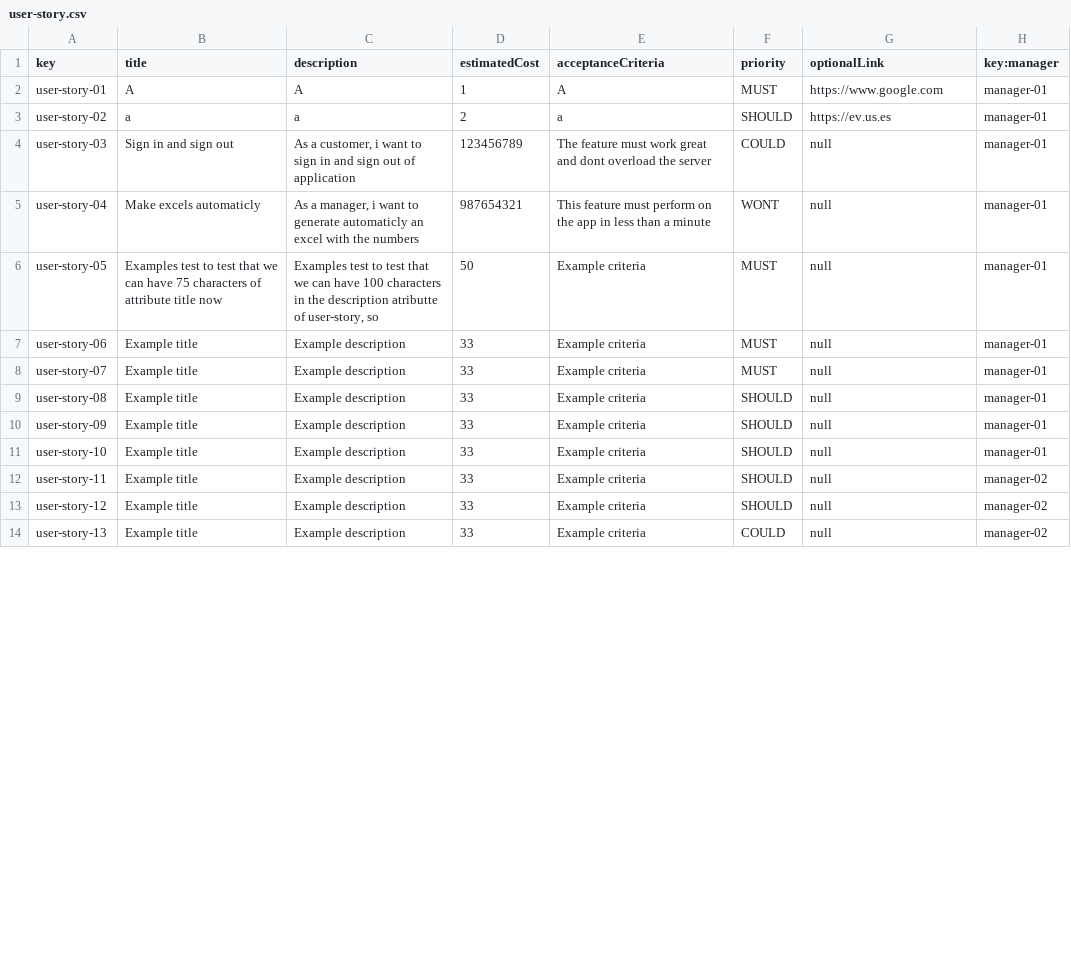
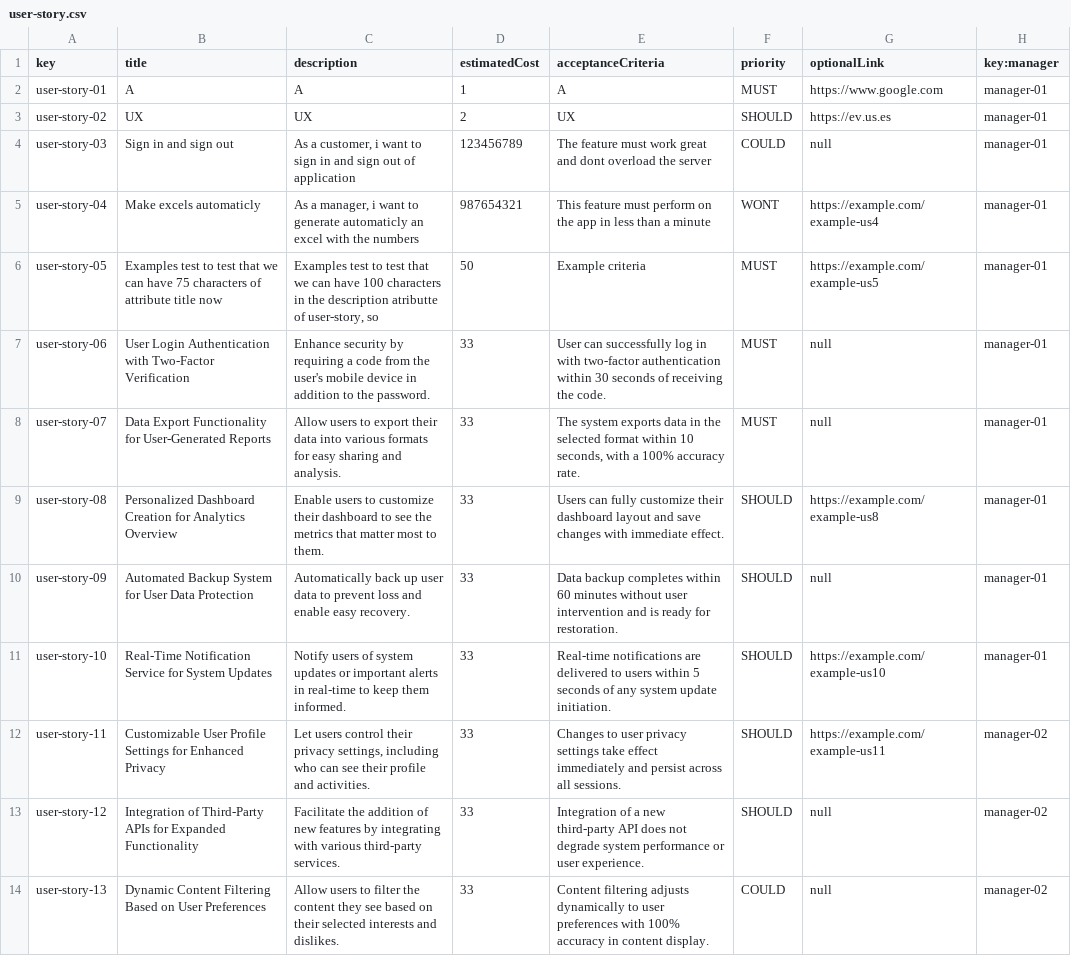
Before and after one commit to DP2-C1-009/Acme-SF-D01, a CSV file: src/main/webapp/WEB-INF/resources/sample-data/user-story.csv, drawn as a sheet; only a part is shown; the diff covers the shown part only.

```diff
--- a/src/main/webapp/WEB-INF/resources/sample-data/user-story.csv
+++ b/src/main/webapp/WEB-INF/resources/sample-data/user-story.csv
@@ -3 +3 @@ user-story-01,"A","A",1,"A",MUST,"https://www.google.com",manager-01
-user-story-02,"a","a",2,"a",SHOULD,"https://ev.us.es",manager-01
+user-story-02,UX,UX,2,UX,SHOULD,https://ev.us.es,manager-01
@@ -5,10 +5,10 @@ user-story-03,"Sign in and sign out","As a customer, i want to sign in and sign
-user-story-04,"Make excels automaticly","As a manager, i want to generate automaticly an excel with the numbers",987654321,"This feature must perform on the app in less than a minute",WONT,null,manager-01
-user-story-05,"Examples test to test that we can have 75 characters of attribute title now","Examples test to test that we can have 100 characters in the description atributte of user-story, so",50,"Example criteria",MUST,null,manager-01
-user-story-06,"Example title","Example description",33,"Example criteria",MUST,null,manager-01
-user-story-07,"Example title","Example description",33,"Example criteria",MUST,null,manager-01
-user-story-08,"Example title","Example description",33,"Example criteria",SHOULD,null,manager-01
-user-story-09,"Example title","Example description",33,"Example criteria",SHOULD,null,manager-01
-user-story-10,"Example title","Example description",33,"Example criteria",SHOULD,null,manager-01
-user-story-11,"Example title","Example description",33,"Example criteria",SHOULD,null,manager-02
-user-story-12,"Example title","Example description",33,"Example criteria",SHOULD,null,manager-02
-user-story-13,"Example title","Example description",33,"Example criteria",COULD,null,manager-02
+user-story-04,Make excels automaticly,"As a manager, i want to generate automaticly an excel with the numbers",987654321,This feature must perform on the app in less than a minute,WONT,https://example.com/example-us4,manager-01
+user-story-05,Examples test to test that we can have 75 characters of attribute title now,"Examples test to test that we can have 100 characters in the description atributte of user-story, so",50,Example criteria,MUST,https://example.com/example-us5,manager-01
+user-story-06,User Login Authentication with Two-Factor Verification,Enhance security by requiring a code from the user's mobile device in addition to the password.,33,User can successfully log in with two-factor authentication within 30 seconds of receiving the code.,MUST,null,manager-01
+user-story-07,Data Export Functionality for User-Generated Reports,Allow users to export their data into various formats for easy sharing and analysis.,33,"The system exports data in the selected format within 10 seconds, with a 100% accuracy rate.",MUST,null,manager-01
+user-story-08,Personalized Dashboard Creation for Analytics Overview,Enable users to customize their dashboard to see the metrics that matter most to them.,33,Users can fully customize their dashboard layout and save changes with immediate effect.,SHOULD,https://example.com/example-us8,manager-01
+user-story-09,Automated Backup System for User Data Protection,Automatically back up user data to prevent loss and enable easy recovery.,33,Data backup completes within 60 minutes without user intervention and is ready for restoration.,SHOULD,null,manager-01
+user-story-10,Real-Time Notification Service for System Updates,Notify users of system updates or important alerts in real-time to keep them informed.,33,Real-time notifications are delivered to users within 5 seconds of any system update initiation.,SHOULD,https://example.com/example-us10,manager-01
+user-story-11,Customizable User Profile Settings for Enhanced Privacy,"Let users control their privacy settings, including who can see their profile and activities.",33,Changes to user privacy settings take effect immediately and persist across all sessions.,SHOULD,https://example.com/example-us11,manager-02
+user-story-12,Integration of Third-Party APIs for Expanded Functionality,Facilitate the addition of new features by integrating with various third-party services.,33,Integration of a new third-party API does not degrade system performance or user experience.,SHOULD,null,manager-02
+user-story-13,Dynamic Content Filtering Based on User Preferences,Allow users to filter the content they see based on their selected interests and dislikes.,33,Content filtering adjusts dynamically to user preferences with 100% accuracy in content display.,COULD,null,manager-02
```
Also changed, not shown: 22 edited cells elsewhere in this file, src/main/webapp/WEB-INF/resources/sample-data/project.csv.
